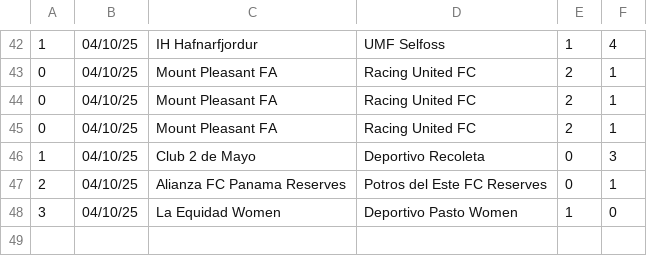
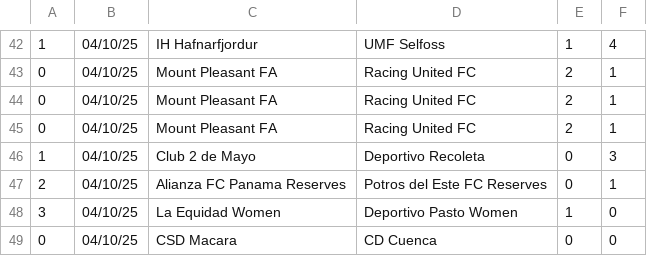
Before and after one commit to JOSPHATT/Finished_Matches, a CSV file: half_time_matches.csv, drawn as a sheet; only a part is shown, gaps mark what is left out; the diff names each change by its address in the sheet, - before the commit and + after, or states it on an @@ line.

```diff
--- a/half_time_matches.csv
+++ b/half_time_matches.csv
+row 49: 0 | 04/10/25 | CSD Macara | CD Cuenca | 0 | 0
```
